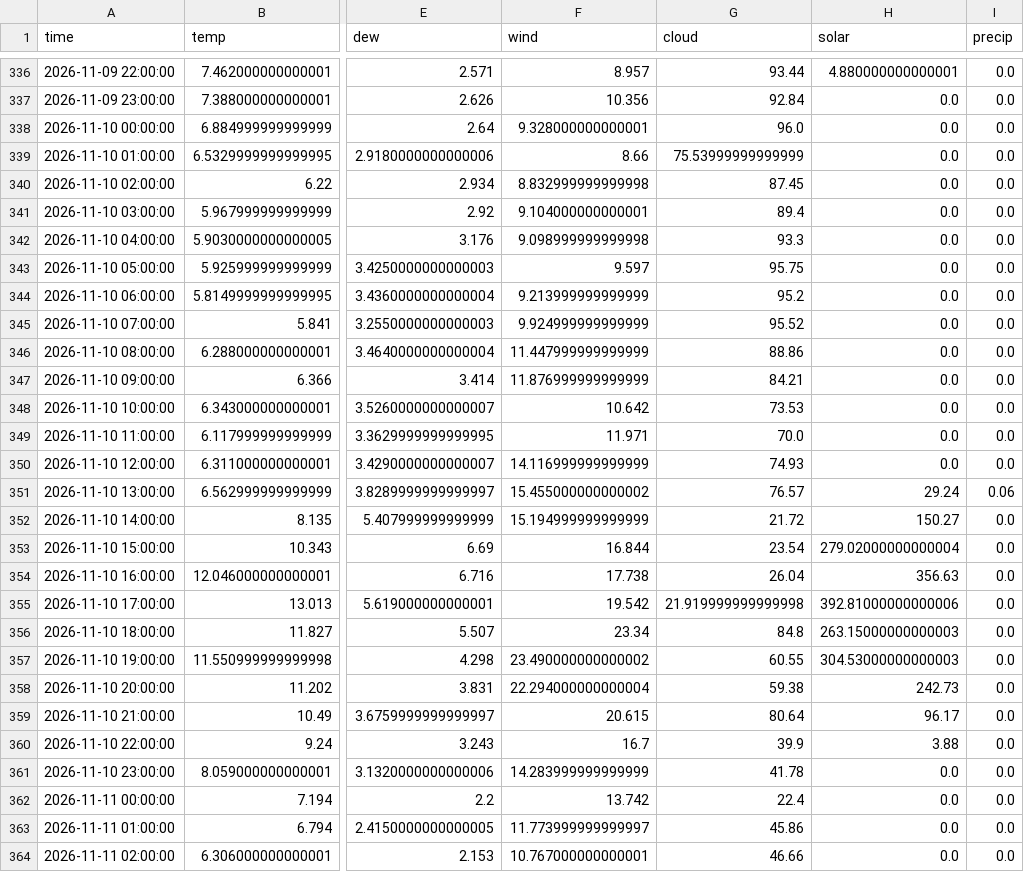
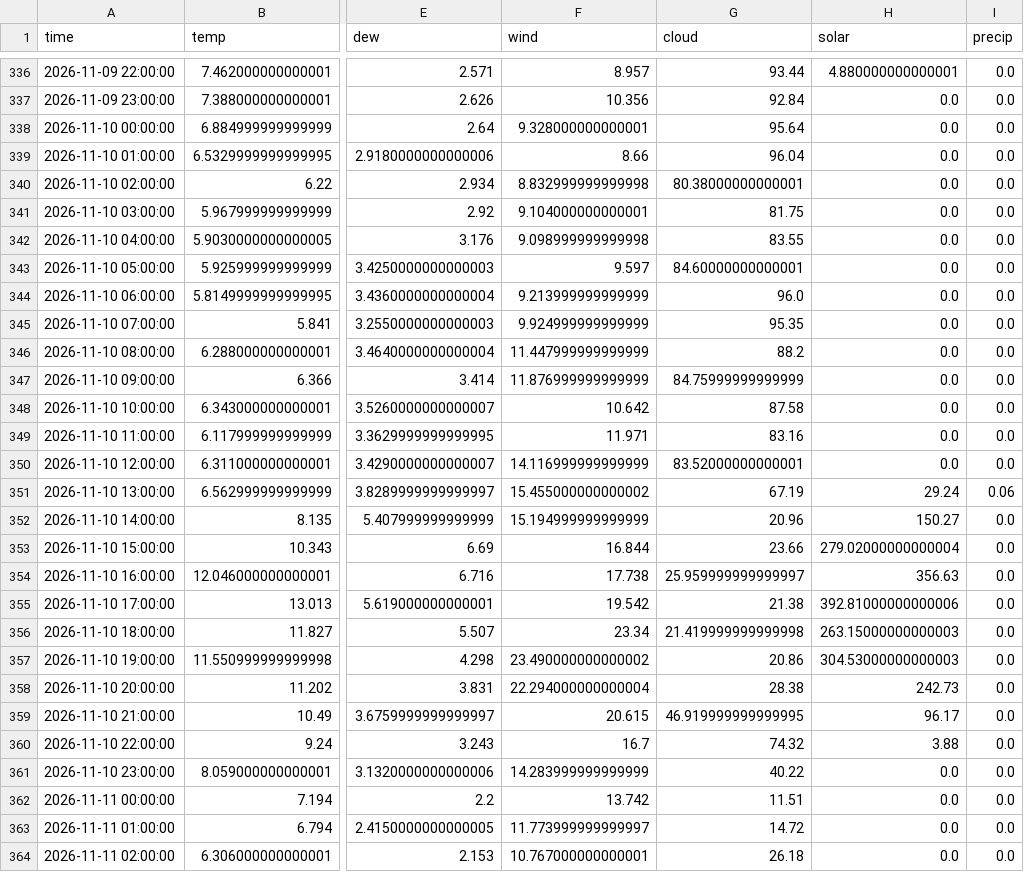
Before and after one commit to RandumPerson314/ontario-demand, a CSV file: data/weather_live.csv, drawn as a sheet; only a part is shown, gaps mark what is left out; the diff covers the shown part only; the diff names each change by its address in the sheet, - before the commit and + after, or states it on an @@ line.

```diff
--- a/data/weather_live.csv
+++ b/data/weather_live.csv
-G338 (cloud): 96.0
+G338 (cloud): 95.64
-G339 (cloud): 75.53999999999999
+G339 (cloud): 96.04
-G340 (cloud): 87.45
+G340 (cloud): 80.38000000000001
-G341 (cloud): 89.4
+G341 (cloud): 81.75
-G342 (cloud): 93.3
+G342 (cloud): 83.55
-G343 (cloud): 95.75
+G343 (cloud): 84.60000000000001
-G344 (cloud): 95.2
+G344 (cloud): 96.0
-G345 (cloud): 95.52
+G345 (cloud): 95.35
-G346 (cloud): 88.86
+G346 (cloud): 88.2
-G347 (cloud): 84.21
+G347 (cloud): 84.75999999999999
-G348 (cloud): 73.53
+G348 (cloud): 87.58
-G349 (cloud): 70.0
+G349 (cloud): 83.16
-G350 (cloud): 74.93
+G350 (cloud): 83.52000000000001
-G351 (cloud): 76.57
+G351 (cloud): 67.19
-G352 (cloud): 21.72
+G352 (cloud): 20.96
-G353 (cloud): 23.54
+G353 (cloud): 23.66
-G354 (cloud): 26.04
+G354 (cloud): 25.959999999999997
-G355 (cloud): 21.919999999999998
+G355 (cloud): 21.38
-G356 (cloud): 84.8
+G356 (cloud): 21.419999999999998
-G357 (cloud): 60.55
+G357 (cloud): 20.86
-G358 (cloud): 59.38
+G358 (cloud): 28.38
-G359 (cloud): 80.64
+G359 (cloud): 46.919999999999995
-G360 (cloud): 39.9
+G360 (cloud): 74.32
-G361 (cloud): 41.78
+G361 (cloud): 40.22
-G362 (cloud): 22.4
+G362 (cloud): 11.51
-G363 (cloud): 45.86
+G363 (cloud): 14.72
-G364 (cloud): 46.66
+G364 (cloud): 26.18
```
Also changed, not shown: 20 edited cells elsewhere in this file, 3 other files.
